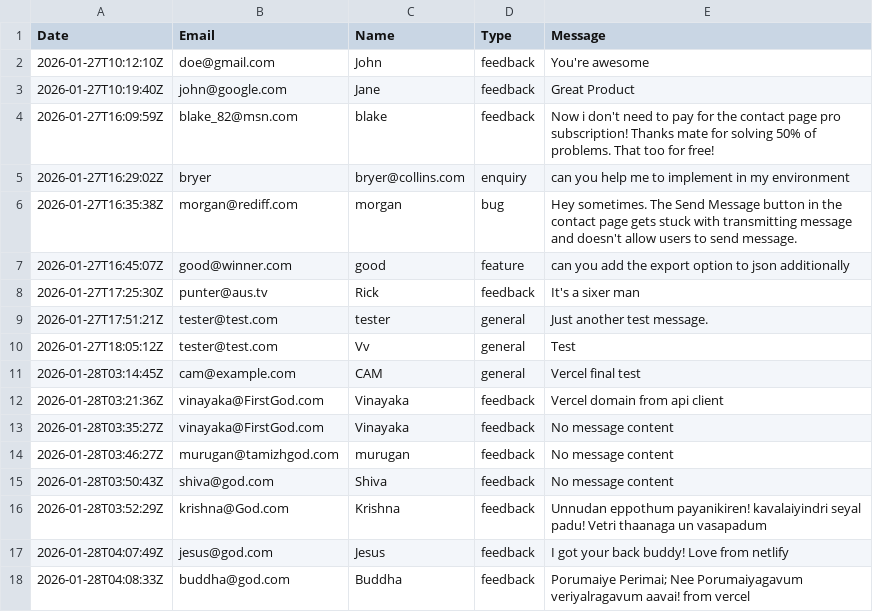
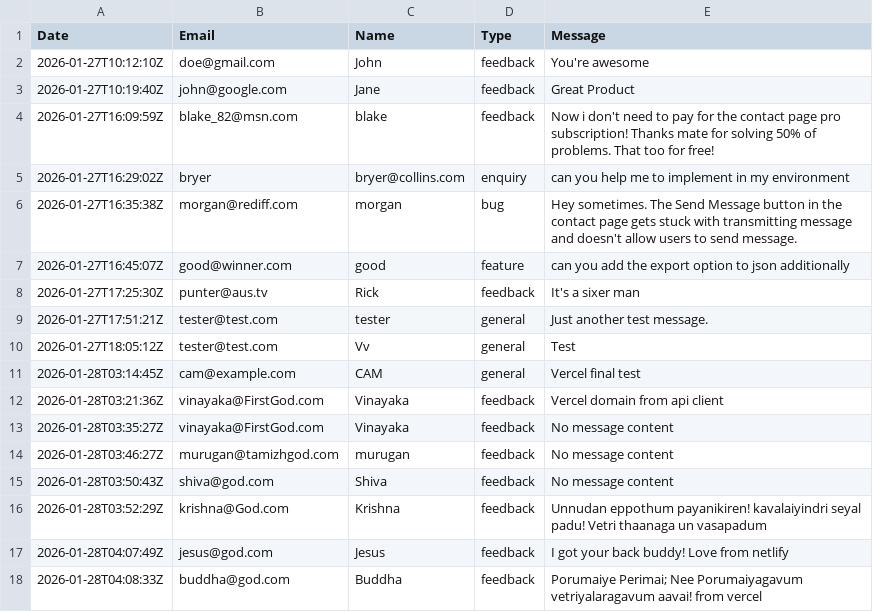
Before and after one commit to automationxpert/api, a CSV file: data/contact-form-submissions.csv, drawn as a sheet.

Commit message:
Correct feedback message from Buddha in CSV

```diff
--- a/data/contact-form-submissions.csv
+++ b/data/contact-form-submissions.csv
@@ -17,2 +17,2 @@ Date,Email,Name,Type,Message
 2026-01-28T04:07:49Z,jesus@god.com,Jesus,feedback,I got your back buddy! Love from netlify
-2026-01-28T04:08:33Z,buddha@god.com,Buddha,feedback,Porumaiye Perimai; Nee Porumaiyagavum veriyalragavum aavai! from vercel
+2026-01-28T04:08:33Z,buddha@god.com,Buddha,feedback,Porumaiye Perimai; Nee Porumaiyagavum vetriyalaragavum aavai! from vercel
```
